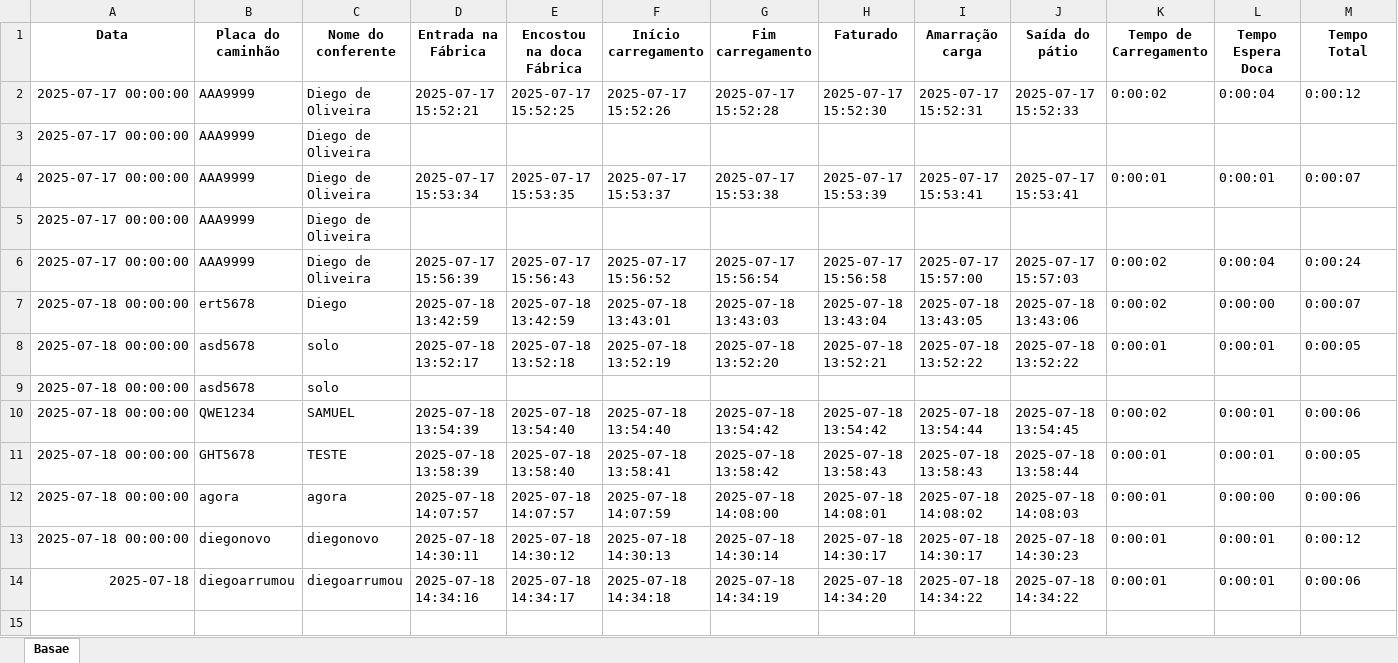
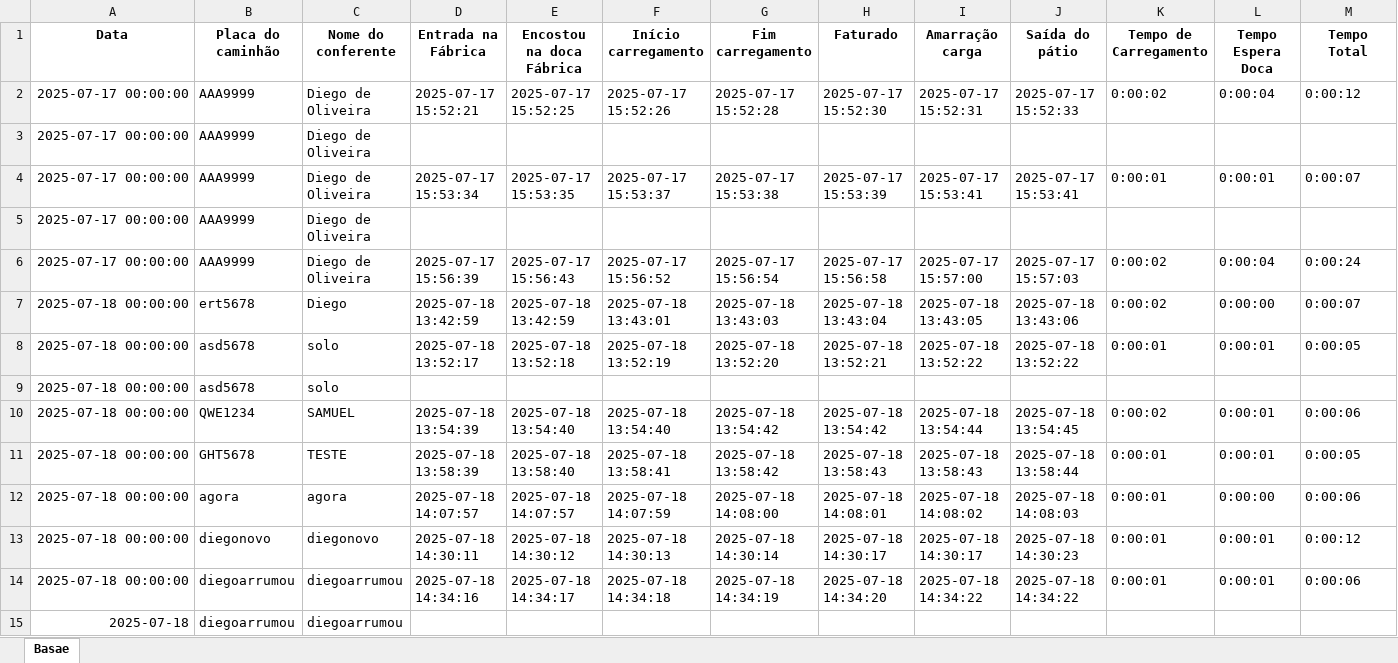
Before and after one commit to diegosuzano/transf1, an Excel workbook: Controle Transferencia.xlsx, sheet Basae, drawn as a sheet; only a part is shown; values as stored, in another font and other column widths than the file's, no borders; rows hold the shown columns only; the diff names each change by its address in the sheet, - before the commit and + after, or states it on an @@ line.

Commit message:
Atualização automática da planilha

```diff
--- a/Controle Transferencia.xlsx (sheet Basae)
+++ b/Controle Transferencia.xlsx (sheet Basae)
-A14 (Data): 2025-07-18
+A14 (Data): 2025-07-18 00:00:00
+row 15: 2025-07-18 | diegoarrumou | diegoarrumou
```
